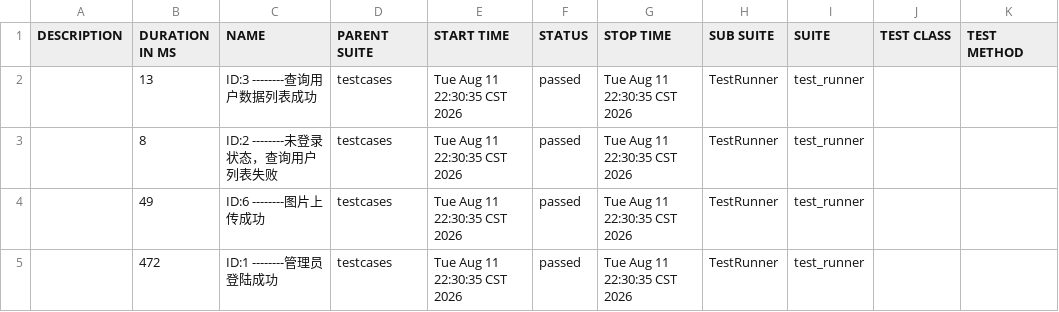
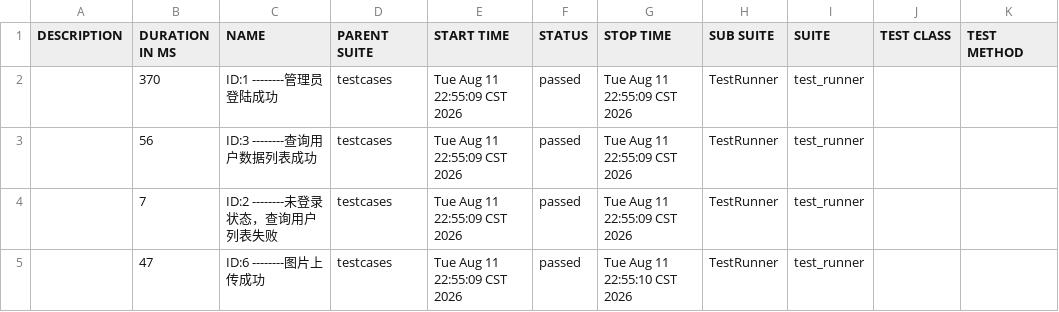
Before and after one commit to mell132/auto_framework_bymyself, a CSV file: report/html_report/data/suites.csv, drawn as a sheet.

```diff
--- a/report/html_report/data/suites.csv
+++ b/report/html_report/data/suites.csv
@@ -1,5 +1,5 @@
 "DESCRIPTION","DURATION IN MS","NAME","PARENT SUITE","START TIME","STATUS","STOP TIME","SUB SUITE","SUITE","TEST CLASS","TEST METHOD"
-"","13","ID:3 --------查询用户数据列表成功","testcases","Tue Aug 11 22:30:35 CST 2026","passed","Tue Aug 11 22:30:35 CST 2026","TestRunner","test_runner","",""
-"","8","ID:2 --------未登录状态，查询用户列表失败","testcases","Tue Aug 11 22:30:35 CST 2026","passed","Tue Aug 11 22:30:35 CST 2026","TestRunner","test_runner","",""
-"","49","ID:6 --------图片上传成功","testcases","Tue Aug 11 22:30:35 CST 2026","passed","Tue Aug 11 22:30:35 CST 2026","TestRunner","test_runner","",""
-"","472","ID:1 --------管理员登陆成功","testcases","Tue Aug 11 22:30:35 CST 2026","passed","Tue Aug 11 22:30:35 CST 2026","TestRunner","test_runner","",""
+"","370","ID:1 --------管理员登陆成功","testcases","Tue Aug 11 22:55:09 CST 2026","passed","Tue Aug 11 22:55:09 CST 2026","TestRunner","test_runner","",""
+"","56","ID:3 --------查询用户数据列表成功","testcases","Tue Aug 11 22:55:09 CST 2026","passed","Tue Aug 11 22:55:09 CST 2026","TestRunner","test_runner","",""
+"","7","ID:2 --------未登录状态，查询用户列表失败","testcases","Tue Aug 11 22:55:09 CST 2026","passed","Tue Aug 11 22:55:09 CST 2026","TestRunner","test_runner","",""
+"","47","ID:6 --------图片上传成功","testcases","Tue Aug 11 22:55:09 CST 2026","passed","Tue Aug 11 22:55:10 CST 2026","TestRunner","test_runner","",""
```
Also changed, not shown: report/html_report/data/behaviors.csv, 53 other files.
